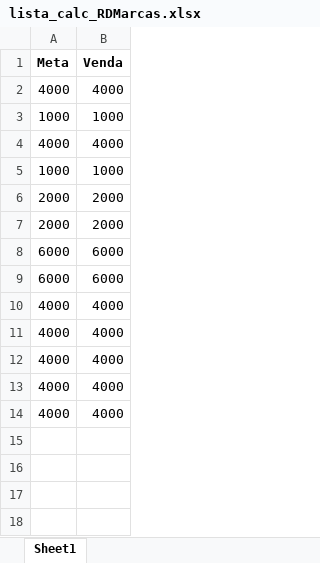
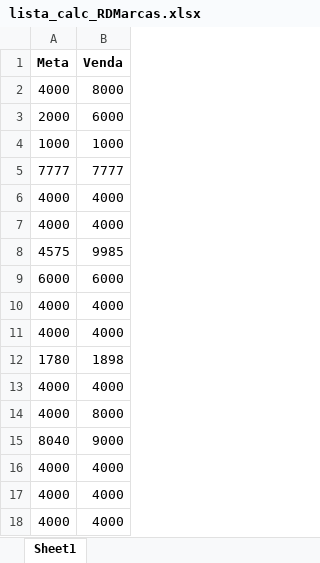
Before and after one commit to KristoferBorges/ConsultaDeMetas_v2.0, an Excel workbook: storage/lista_calc_RDMarcas.xlsx, sheet Sheet1, drawn as a sheet; only a part is shown; the shorter side is filled out with more unchanged rows; values as stored, in another font and other column widths than the file's, no borders; removed rows and columns are numbered as before the commit, all else as after; the diff covers the shown part only; the diff names each change by its address in the sheet, - before the commit and + after, or states it on an @@ line.

```diff
--- a/storage/lista_calc_RDMarcas.xlsx (sheet Sheet1)
+++ b/storage/lista_calc_RDMarcas.xlsx (sheet Sheet1)
+row 2: 4000 | 8000
+row 3: 2000 | 6000
@@ row 3 moved to row 4: 1000 @@
+row 5: 7777 | 7777
-row 5: 1000 | 1000
-row 6: 2000 | 2000
-row 7: 2000 | 2000
+row 8: 4575 | 9985
-row 9: 6000 | 6000
+row 10: 4000 | 4000
+row 11: 4000 | 4000
+row 12: 1780 | 1898
+row 13: 4000 | 4000
+row 14: 4000 | 8000
+row 15: 8040 | 9000
```
Also changed, not shown: 15 added rows elsewhere in this sheet, storage/listaDERMO.xlsx, storage/listaPERFUMARIA.xlsx, 5 other files.
